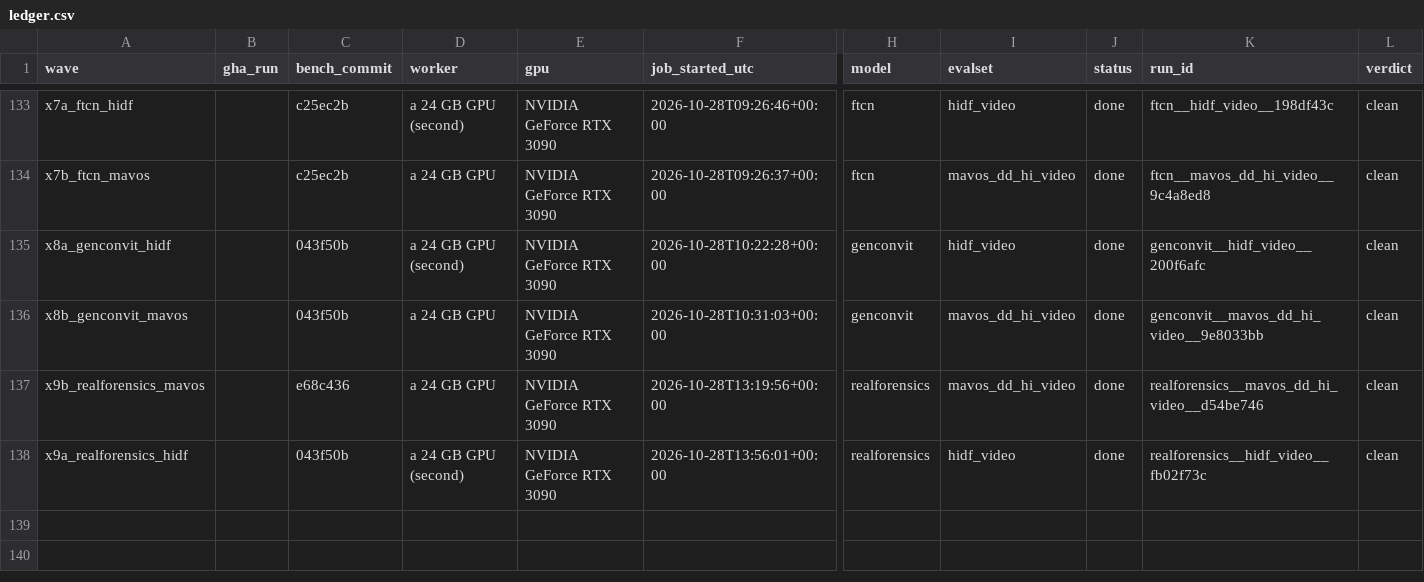
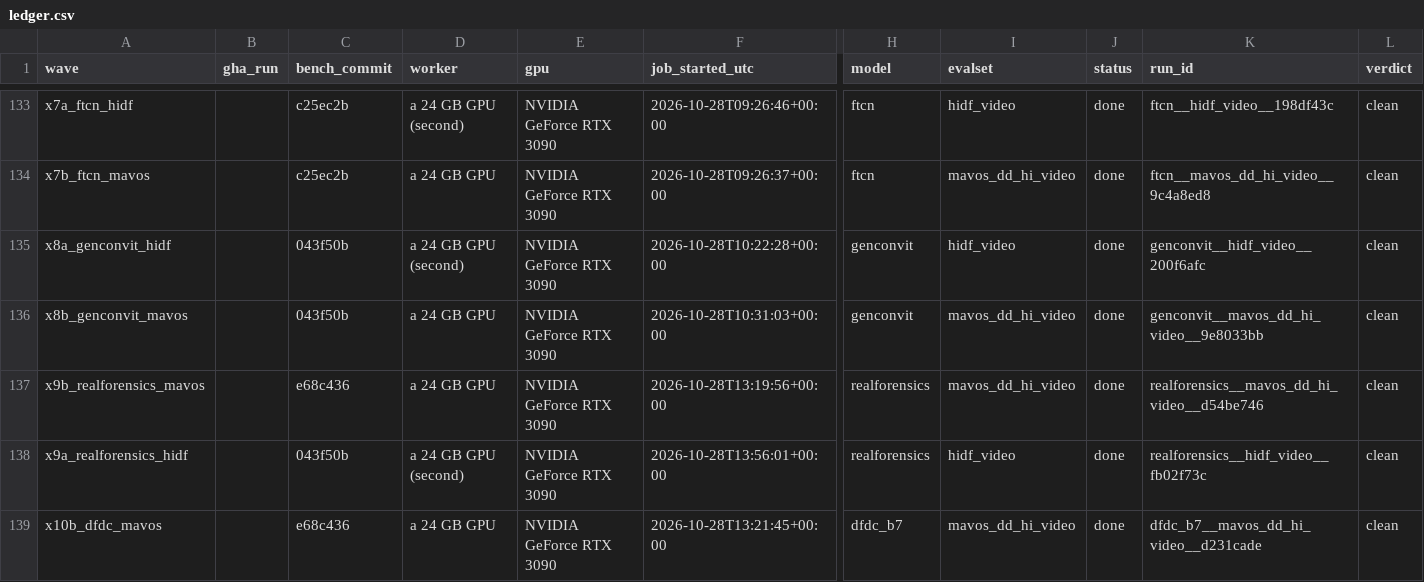
Before and after one commit to Colombo-HCI-Lab/deeptrace-bench, a CSV file: results/ledger.csv, drawn as a sheet; only a part is shown, gaps mark what is left out; rows hold the shown columns only; the diff names each change by its address in the sheet, - before the commit and + after, or states it on an @@ line.

Commit message:
add the dfdc winner on mavos-dd hindi video

```diff
--- a/results/ledger.csv
+++ b/results/ledger.csv
+row 139: x10b_dfdc_mavos |  | e68c436 | a 24 GB GPU | NVIDIA GeForce RTX 3090 | 2026-10-28T13:21:45+00:00 | dfdc_b7 | mavos_dd_hi_video | done | dfdc_b7__mavos_dd_hi_video__d231cade | clean
```
Also changed, not shown: 3 other files.
